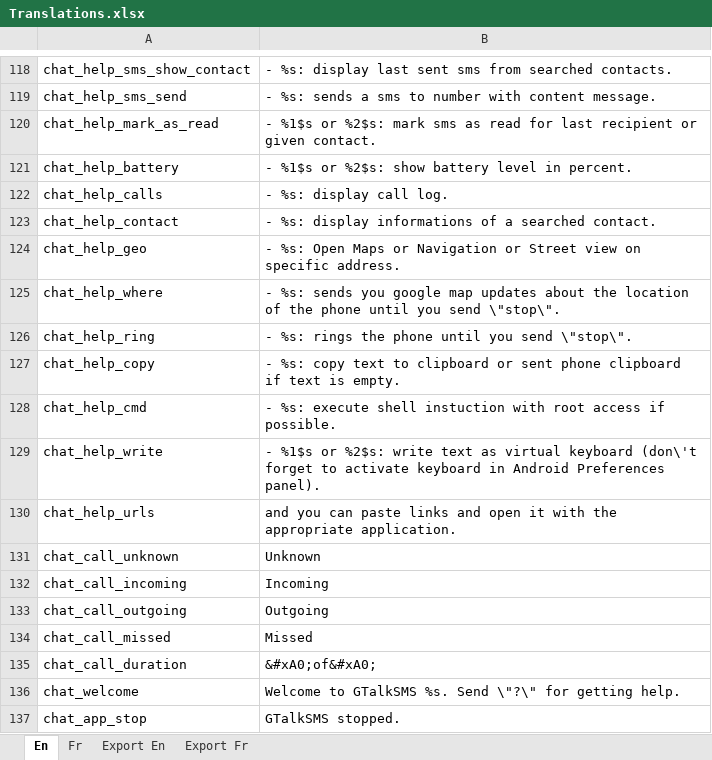
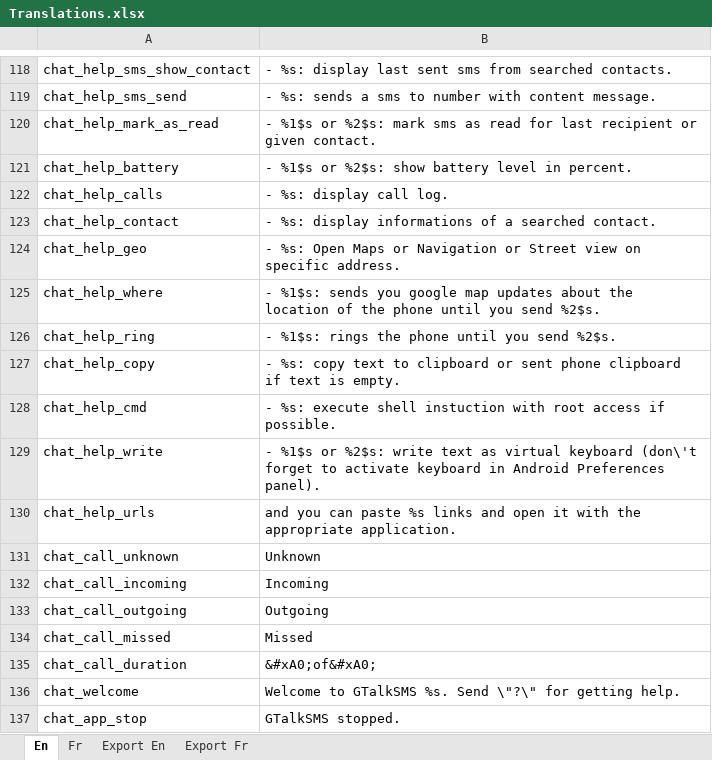
Before and after one commit to Yakoo63/gtalksms, an Excel workbook: Translations.xlsx, sheet En, drawn as a sheet; only a part is shown, gaps mark what is left out; values as stored, in another font and other column widths than the file's, no borders; the diff names each change by its address in the sheet, - before the commit and + after, or states it on an @@ line.

```diff
--- a/Translations.xlsx (sheet En)
+++ b/Translations.xlsx (sheet En)
-B125: - %s: sends you google map updates about the location of the phone until you send \"stop\".
+B125: - %1$s: sends you google map updates about the location of the phone until you send %2$s.
-B126: - %s: rings the phone until you send \"stop\".
+B126: - %1$s: rings the phone until you send %2$s.
-B130: …can paste links and…
+B130: …can paste %s links and…
```
Also changed, not shown: sheet Fr, sheet Export Fr, sheet Export En, 3 other files.
